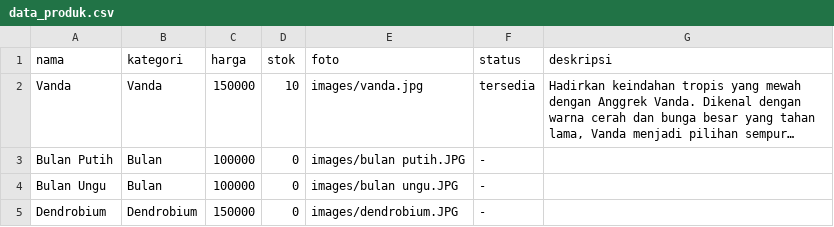
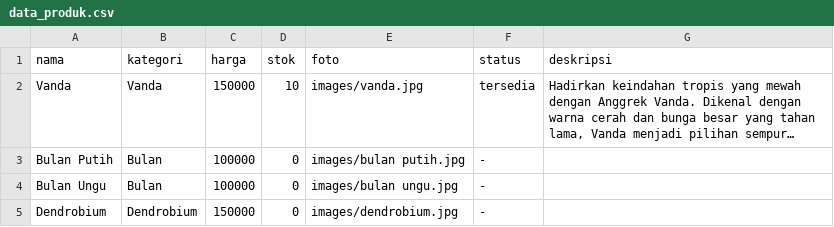
Before and after one commit to satriagoldenratio/orchid-store, a CSV file: data_produk.csv, drawn as a sheet; long unchanged cells end in …; the diff names each change by its address in the sheet, - before the commit and + after, or states it on an @@ line.

Commit message:
Update data_produk.csv
salah dikit tadi

```diff
--- a/data_produk.csv
+++ b/data_produk.csv
-E3 (foto): images/bulan putih.JPG
+E3 (foto): images/bulan putih.jpg
-E4 (foto): images/bulan ungu.JPG
+E4 (foto): images/bulan ungu.jpg
-E5 (foto): images/dendrobium.JPG
+E5 (foto): images/dendrobium.jpg
```
